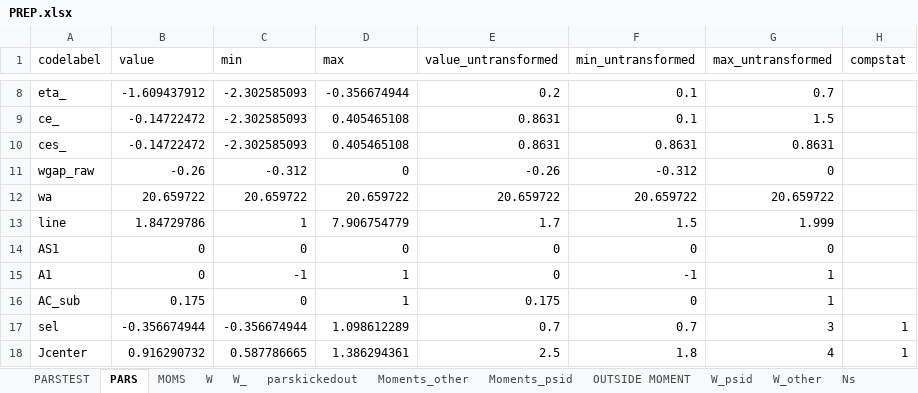
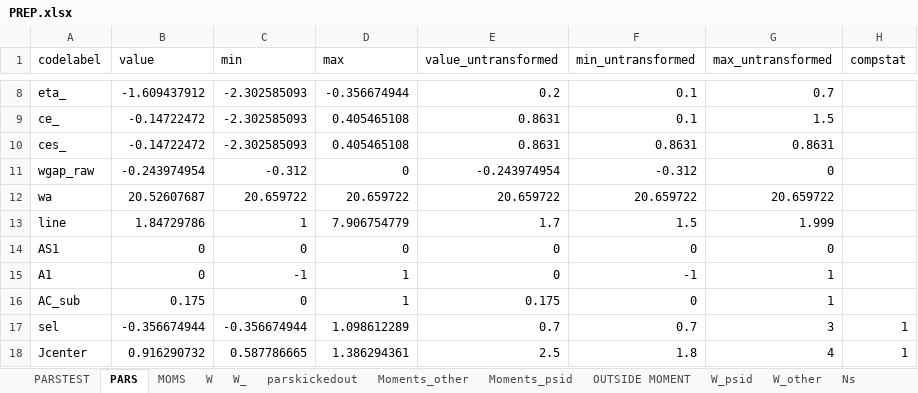
Before and after one commit to tranosov/JMP, an Excel workbook: input/PREP.xlsx, sheet PARS, drawn as a sheet; only a part is shown, gaps mark what is left out; values as stored, in another font and other column widths than the file's, no borders; the diff names each change by its address in the sheet, - before the commit and + after, or states it on an @@ line.

```diff
--- a/input/PREP.xlsx (sheet PARS)
+++ b/input/PREP.xlsx (sheet PARS)
-B11 (value): -0.26
+B11 (value): -0.243974954
-E11 (value_untransformed): -0.26
+E11 (value_untransformed): -0.243974954
-B12 (value): 20.659722
+B12 (value): 20.52607687
```
Also changed, not shown: sheet W_psid, sheet W_, sheet W, sheet Moments_psid, sheet MOMS, sheet Ns, 1 more sheet, 8 other files.
